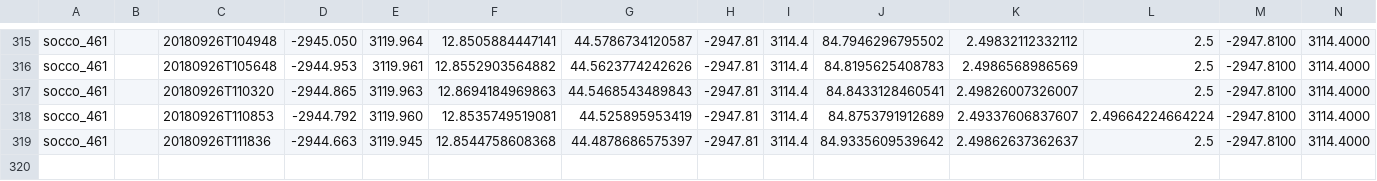
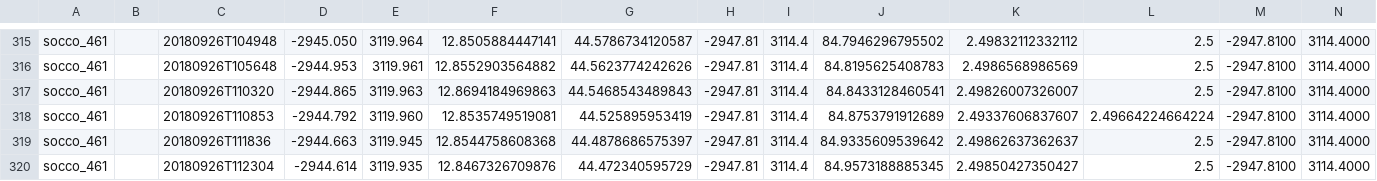
Before and after one commit to FredFury/Slocum_tricks, a CSV file: slocum.csv, drawn as a sheet; only a part is shown, gaps mark what is left out; rows hold the shown columns only; the diff names each change by its address in the sheet, - before the commit and + after, or states it on an @@ line.

Commit message:
update slocum csv

```diff
--- a/slocum.csv
+++ b/slocum.csv
+row 320: socco_461 |  | 20180926T112304 | -2944.614 | 3119.935 | 12.8467326709876 | 44.472340595729 | -2947.81 | 3114.4 | 84.9573188885345 | 2.49850427350427 | 2.5 | -2947.8100 | 3114.4000
```
